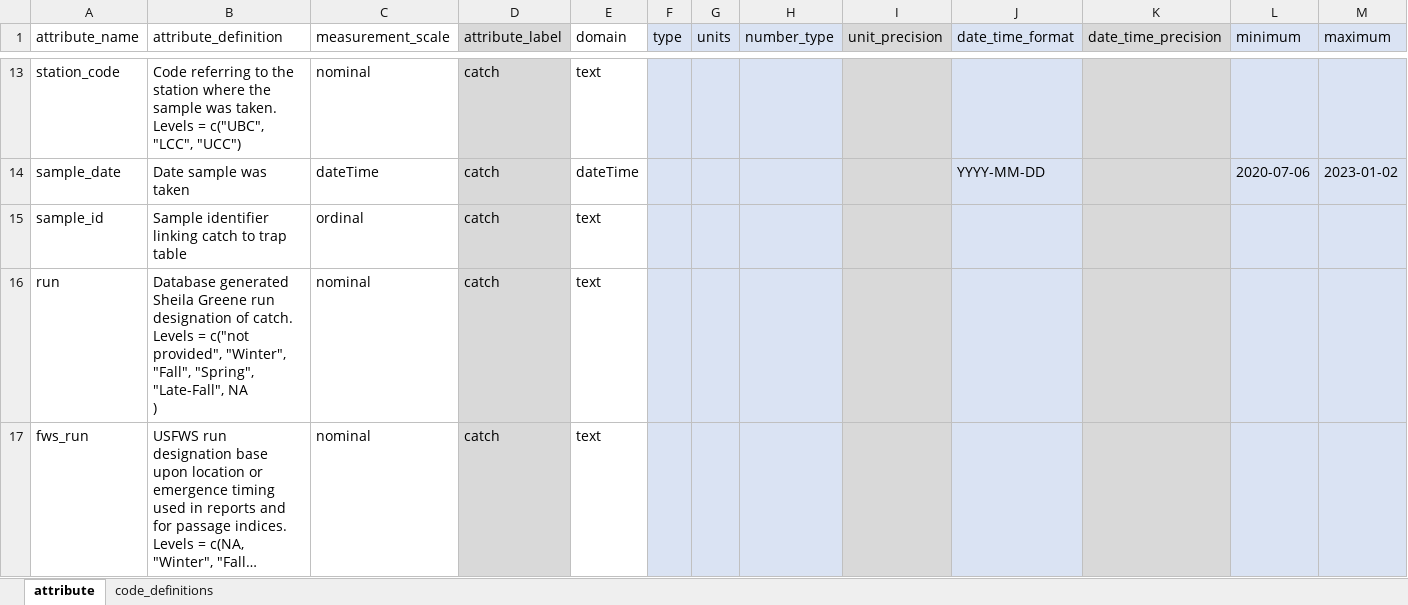
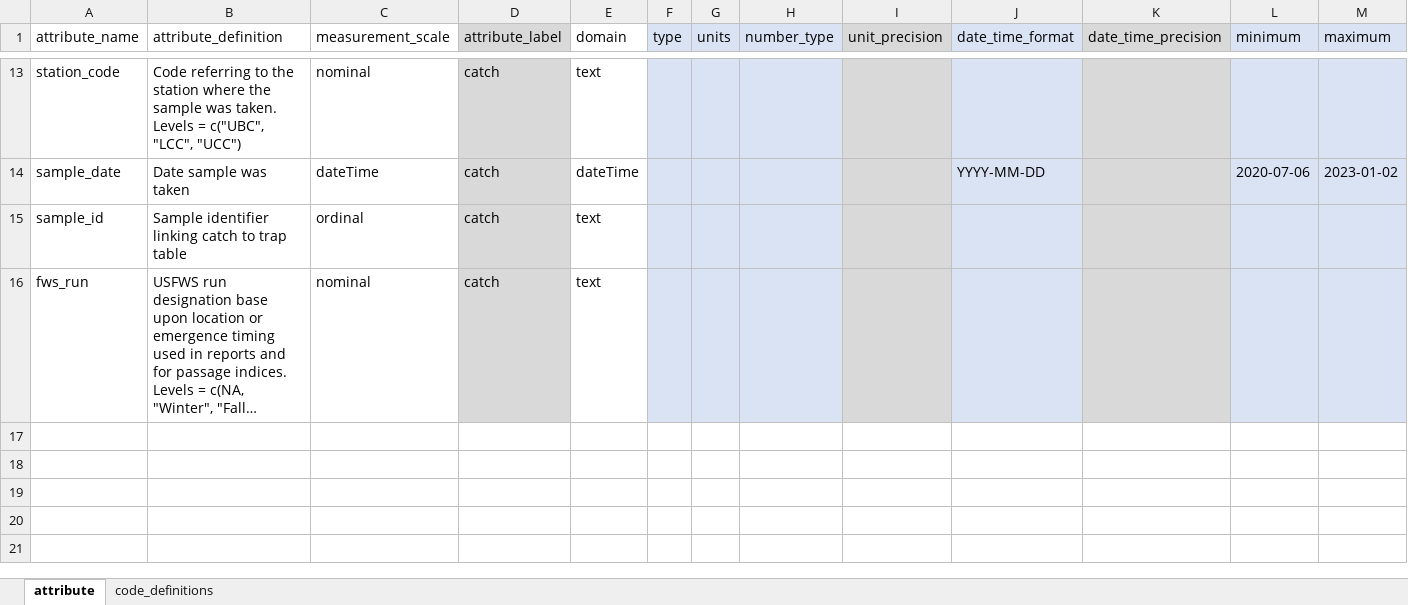
Before and after one commit to FlowWest/edi-battle-clear-rst, an Excel workbook: data-raw/metadata/catch-metadata.xlsx, sheet attribute, drawn as a sheet; only a part is shown, gaps mark what is left out; long unchanged cells end in …; values as stored, in another font and other column widths than the file's, no borders; ↵ is a line break in a cell; the diff names each change by its address in the sheet, - before the commit and + after, or states it on an @@ line.

Commit message:
removes sheila green run from catch table and validates xml

```diff
--- a/data-raw/metadata/catch-metadata.xlsx (sheet attribute)
+++ b/data-raw/metadata/catch-metadata.xlsx (sheet attribute)
-row 16: run | Database generated Sheila Greene run designation of catch. Levels = c("not provided", "Winter", "Fall", "Spring", "Late-Fall", NA ↵ ) | nominal | catch | text
```
Also changed, not shown: 4 other files.
